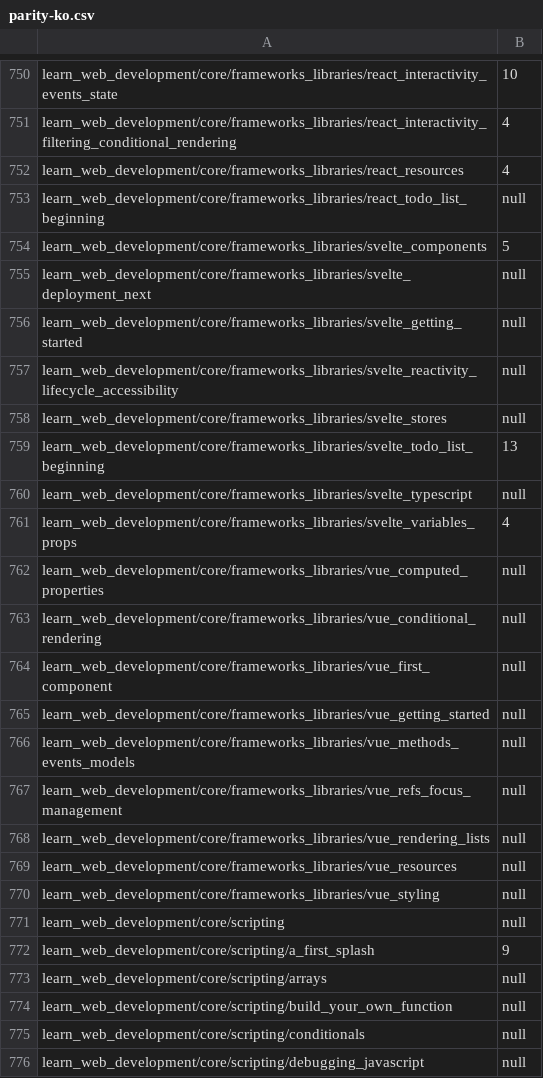
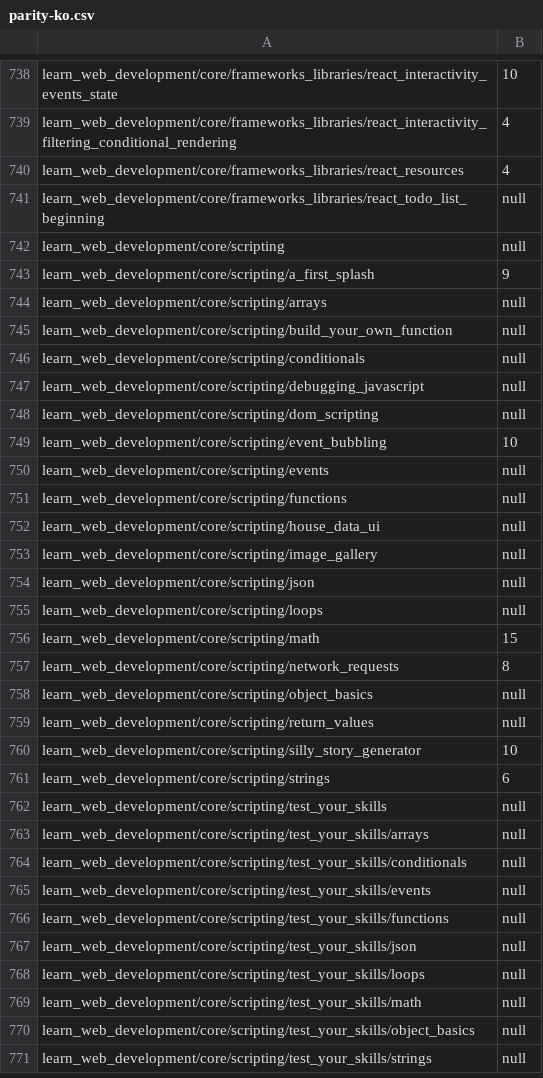
Before and after one commit to tristantheb/history-content-stats, a CSV file: statistics/parity-ko.csv, drawn as a sheet; only a part is shown, gaps mark what is left out; the shorter side is filled out with more unchanged rows; the diff covers the shown part only.

```diff
--- a/statistics/parity-ko.csv
+++ b/statistics/parity-ko.csv
@@ -753,19 +741,2 @@ learn_web_development/core/frameworks_libraries/react_resources,4
 learn_web_development/core/frameworks_libraries/react_todo_list_beginning,null
-learn_web_development/core/frameworks_libraries/svelte_components,5
-learn_web_development/core/frameworks_libraries/svelte_deployment_next,null
-learn_web_development/core/frameworks_libraries/svelte_getting_started,null
-learn_web_development/core/frameworks_libraries/svelte_reactivity_lifecycle_accessibility,null
-learn_web_development/core/frameworks_libraries/svelte_stores,null
-learn_web_development/core/frameworks_libraries/svelte_todo_list_beginning,13
-learn_web_development/core/frameworks_libraries/svelte_typescript,null
-learn_web_development/core/frameworks_libraries/svelte_variables_props,4
-learn_web_development/core/frameworks_libraries/vue_computed_properties,null
-learn_web_development/core/frameworks_libraries/vue_conditional_rendering,null
-learn_web_development/core/frameworks_libraries/vue_first_component,null
-learn_web_development/core/frameworks_libraries/vue_getting_started,null
-learn_web_development/core/frameworks_libraries/vue_methods_events_models,null
-learn_web_development/core/frameworks_libraries/vue_refs_focus_management,null
-learn_web_development/core/frameworks_libraries/vue_rendering_lists,null
-learn_web_development/core/frameworks_libraries/vue_resources,null
-learn_web_development/core/frameworks_libraries/vue_styling,null
 learn_web_development/core/scripting,null
```
Also changed, not shown: 12 removed rows and 1 edited cell elsewhere in this file, statistics/parity-es.csv, statistics/parity-fr.csv, 8 other files.
